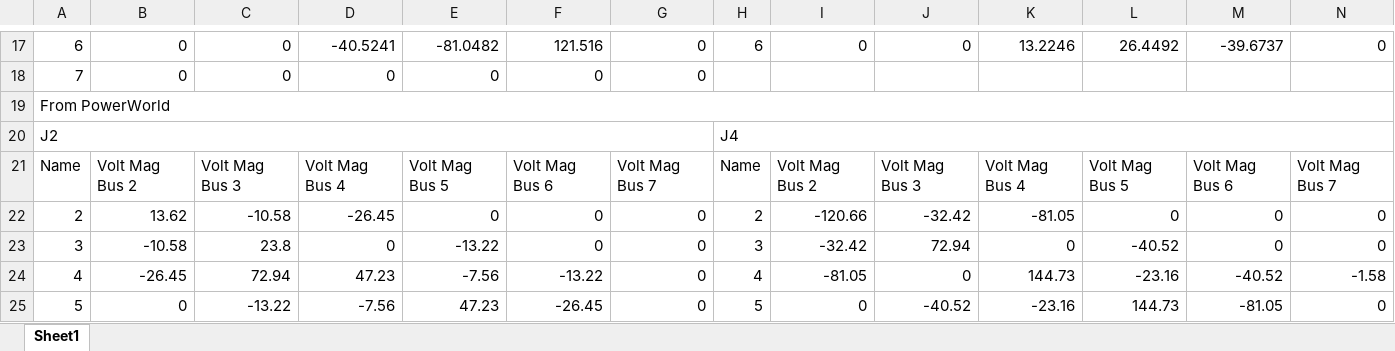
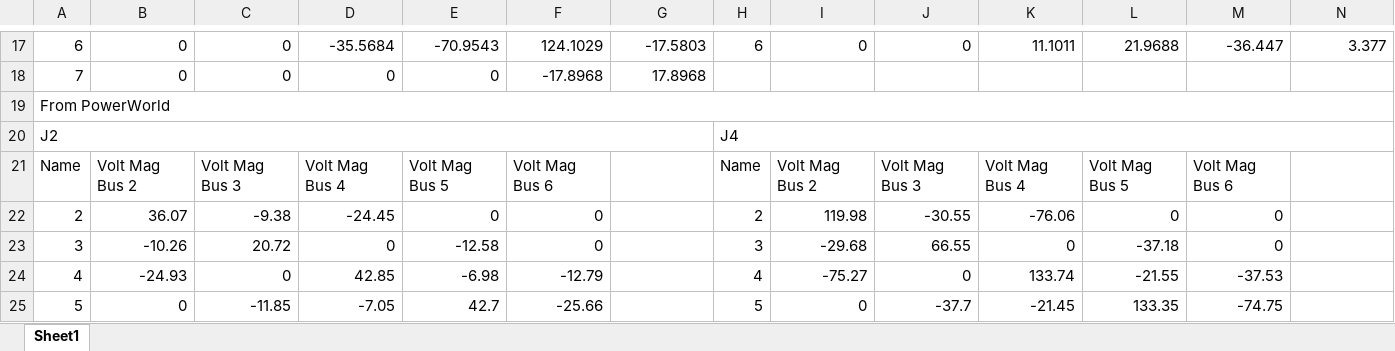
Before and after one commit to cecilia-ae/Project_2_Simulator, an Excel workbook: Jacobian Offset.xlsx, sheet Sheet1, drawn as a sheet; only a part is shown, gaps mark what is left out; values as stored, in another font and other column widths than the file's, no cell formats; removed rows and columns are numbered as before the commit, all else as after; the diff covers the shown part only; the diff names each change by its address in the sheet, - before the commit and + after, or states it on an @@ line.

```diff
--- a/Jacobian Offset.xlsx (sheet Sheet1)
+++ b/Jacobian Offset.xlsx (sheet Sheet1)
-D17: -40.5241
+D17: -35.5684
-E17: -81.0482
+E17: -70.9543
-F17: 121.516
+F17: 124.1029
-G17: 0
+G17: -17.5803
-K17: 13.2246
+K17: 11.1011
-L17: 26.4492
+L17: 21.9688
-M17: -39.6737
+M17: -36.447
-N17: 0
+N17: 3.377
-F18: 0
+F18: -17.8968
-G18: 0
+G18: 17.8968
-G21: Volt Mag Bus 7
+G21: (empty)
-N21: Volt Mag Bus 7
+N21: (empty)
-B22: 13.62
+B22: 36.07
-C22: -10.58
+C22: -9.38
-D22: -26.45
+D22: -24.45
-G22:G23: 0
+G22:G23: (empty)
-I22: -120.66
+I22: 119.98
-J22: -32.42
+J22: -30.55
-K22: -81.05
+K22: -76.06
-N22:N23: 0
+N22:N23: (empty)
-B23: -10.58
+B23: -10.26
-C23: 23.8
+C23: 20.72
-E23: -13.22
+E23: -12.58
-I23: -32.42
+I23: -29.68
-J23: 72.94
+J23: 66.55
-L23: -40.52
+L23: -37.18
-row 24: 4 | -26.45 | 72.94 | 47.23 | -7.56 | -13.22 | 0 | 4 | -81.05 | 0 | 144.73 | -23.16 | -40.52 | -1.58
-row 25: 5 | 0 | -13.22 | -7.56 | 47.23 | -26.45 | 0 | 5 | 0 | -40.52 | -23.16 | 144.73 | -81.05 | 0
+row 24: 4 | -24.93 | 0 | 42.85 | -6.98 | -12.79 |  | 4 | -75.27 | 0 | 133.74 | -21.55 | -37.53
+row 25: 5 | 0 | -11.85 | -7.05 | 42.7 | -25.66 |  | 5 | 0 | -37.7 | -21.45 | 133.35 | -74.75
```
Also changed, not shown: 13 added rows, 2 removed rows and 104 edited cells elsewhere in this sheet, cell formats, 1 other file.
